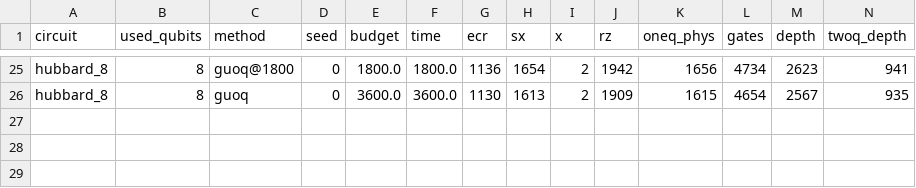
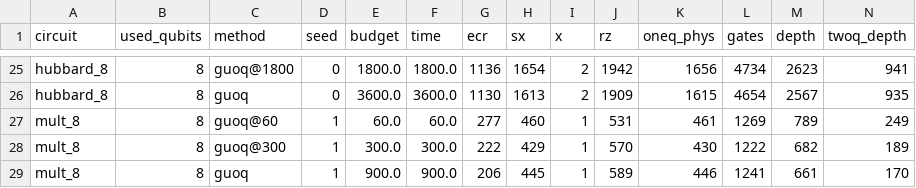
Before and after one commit to mwalidcharrwi/PSO_Optimization, a CSV file: results/ibm_revision/guoq_a/results.csv, drawn as a sheet; only a part is shown, gaps mark what is left out; rows hold the shown columns only; the diff names each change by its address in the sheet, - before the commit and + after, or states it on an @@ line.

```diff
--- a/results/ibm_revision/guoq_a/results.csv
+++ b/results/ibm_revision/guoq_a/results.csv
+row 27: mult_8 | 8 | guoq@60 | 1 | 60.0 | 60.0 | 277 | 460 | 1 | 531 | 461 | 1269 | 789 | 249
+row 28: mult_8 | 8 | guoq@300 | 1 | 300.0 | 300.0 | 222 | 429 | 1 | 570 | 430 | 1222 | 682 | 189
+row 29: mult_8 | 8 | guoq | 1 | 900.0 | 900.0 | 206 | 445 | 1 | 589 | 446 | 1241 | 661 | 170
```
Also changed, not shown: 4 other files.
